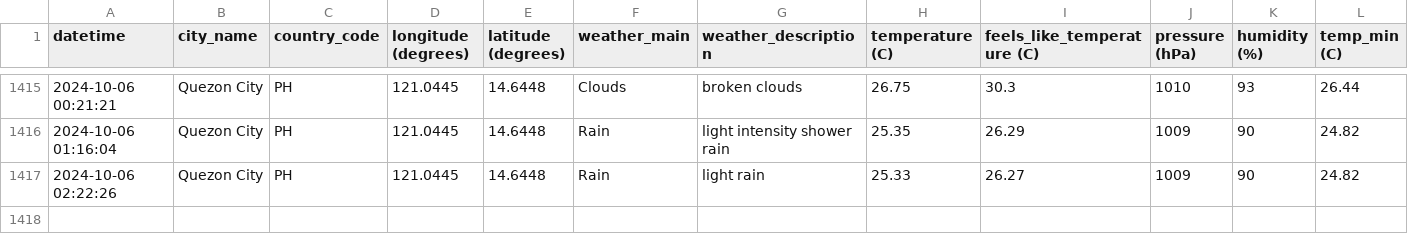
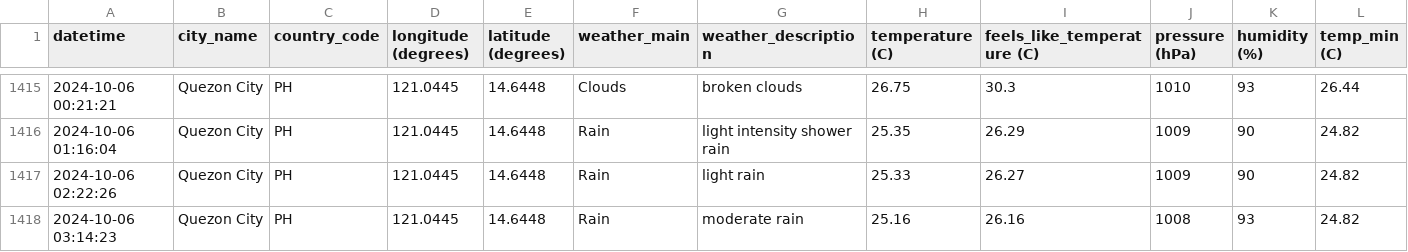
Before and after one commit to marksm88/weather-data, a CSV file: Weather Data - Prelim.csv, drawn as a sheet; only a part is shown, gaps mark what is left out; rows hold the shown columns only; the diff names each change by its address in the sheet, - before the commit and + after, or states it on an @@ line.

```diff
--- a/Weather Data - Prelim.csv
+++ b/Weather Data - Prelim.csv
+row 1418: 2024-10-06 03:14:23 | Quezon City | PH | 121.0445 | 14.6448 | Rain | moderate rain | 25.16 | 26.16 | 1008 | 93 | 24.82
```
Also changed, not shown: Weather Data - Current.csv.
